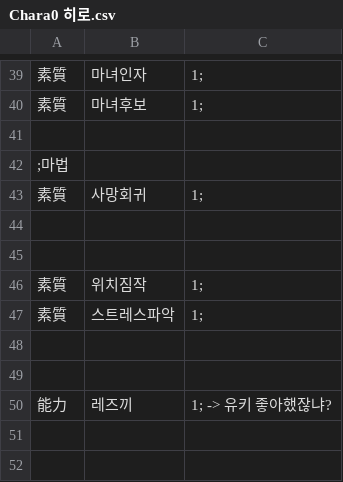
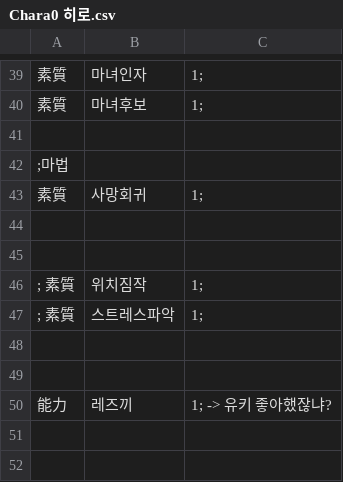
Before and after one commit to koufurutori/eraSaBa, a CSV file: CSV/Chara/Chara0 히로.csv, drawn as a sheet; only a part is shown, gaps mark what is left out.

Commit message:
Add files via upload

```diff
--- a/CSV/Chara/Chara0 히로.csv
+++ b/CSV/Chara/Chara0 히로.csv
@@ -45,4 +45,4 @@
 
-    素質,위치짐작,1;
-    素質,스트레스파악,1;
+;    素質,위치짐작,1;
+;    素質,스트레스파악,1;
 
```
